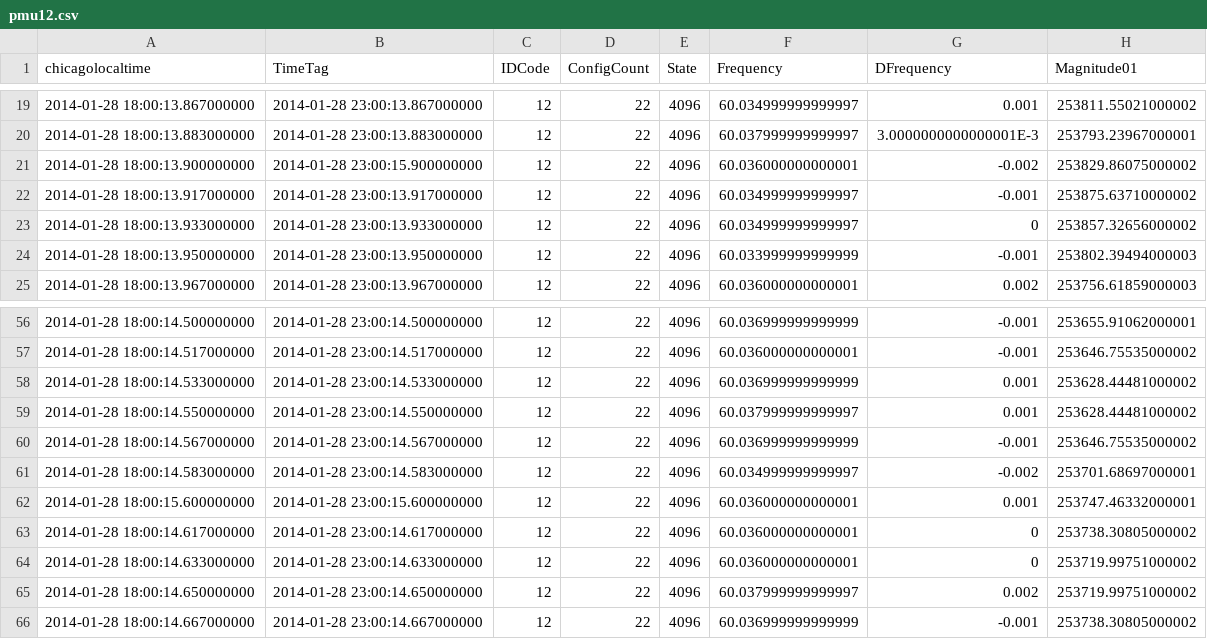
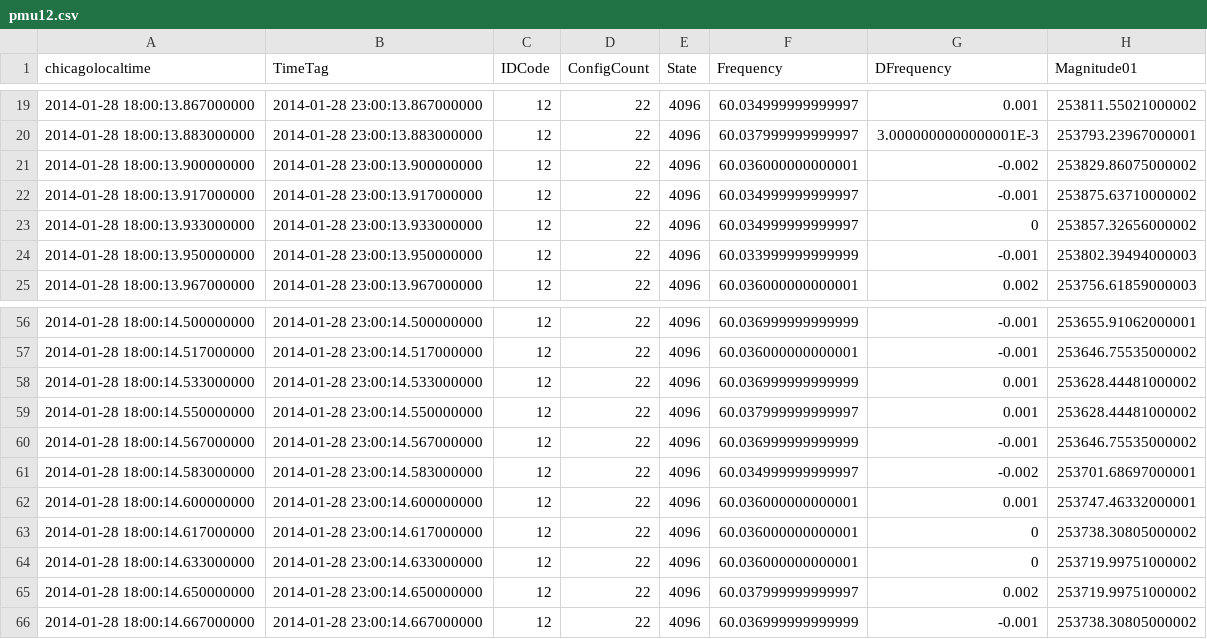
Before and after one commit to ecasto9542/p4-digests-logging, a CSV file: src/pmu_logging/pmu12.csv, drawn as a sheet; only a part is shown, gaps mark what is left out; the diff names each change by its address in the sheet, - before the commit and + after, or states it on an @@ line.

Commit message:
fixed csv

```diff
--- a/src/pmu_logging/pmu12.csv
+++ b/src/pmu_logging/pmu12.csv
-B21 (TimeTag): 2014-01-28 23:00:15.900000000
+B21 (TimeTag): 2014-01-28 23:00:13.900000000
-A62 (chicagolocaltime): 2014-01-28 18:00:15.600000000
+A62 (chicagolocaltime): 2014-01-28 18:00:14.600000000
-B62 (TimeTag): 2014-01-28 23:00:15.600000000
+B62 (TimeTag): 2014-01-28 23:00:14.600000000
```
